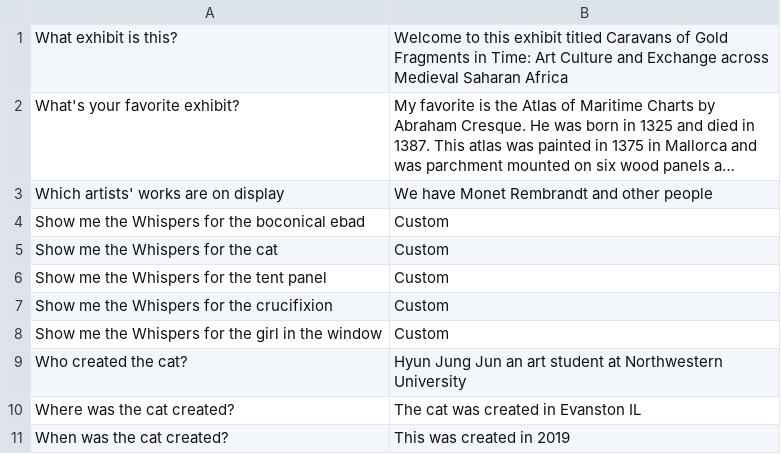
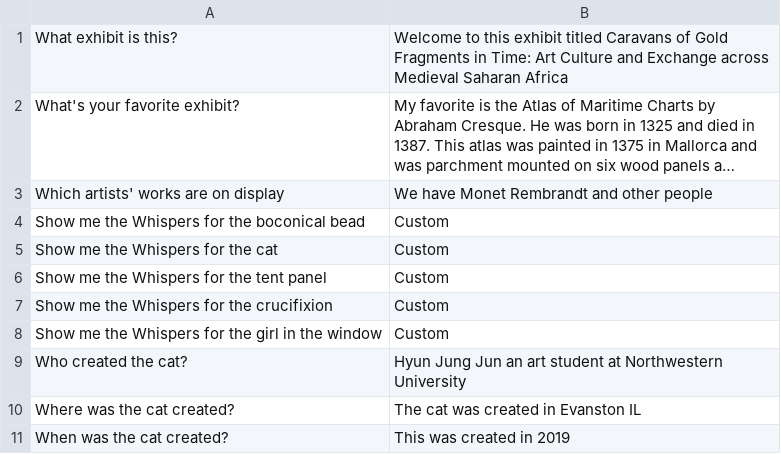
Before and after one commit to SalomeWairimu/voice-todos, a CSV file: public/data.csv, drawn as a sheet; only a part is shown; long unchanged cells end in …; the diff names each change by its address in the sheet, - before the commit and + after, or states it on an @@ line.

```diff
--- a/public/data.csv
+++ b/public/data.csv
-A4: Show me the Whispers for the boconical ebad
+A4: Show me the Whispers for the boconical bead
```
Also changed, not shown: 1 other file.
